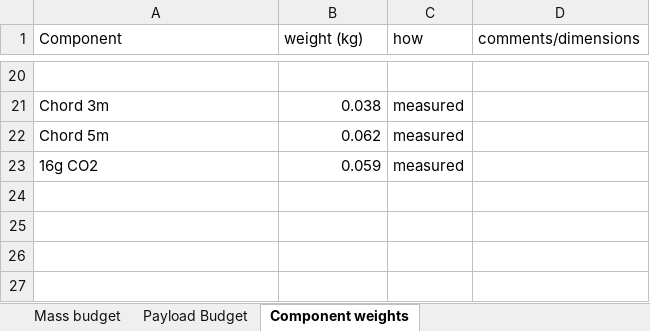
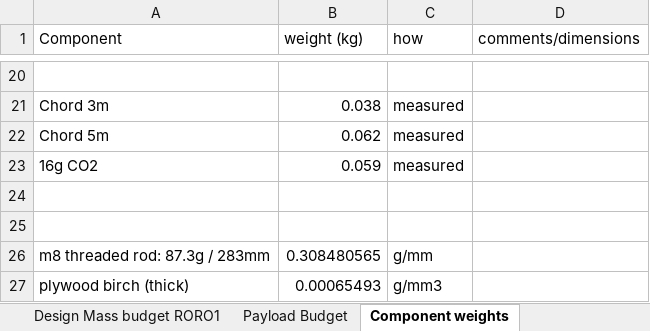
Before and after one commit to irec-duster/RORO, an Excel workbook: mass-budget.xlsx, sheet Component weights, drawn as a sheet; only a part is shown, gaps mark what is left out; values as stored, in another font and other column widths than the file's, no borders; the diff names each change by its address in the sheet, - before the commit and + after, or states it on an @@ line.

Commit message:
mass budget update with measured weights

```diff
--- a/mass-budget.xlsx (sheet Component weights)
+++ b/mass-budget.xlsx (sheet Component weights)
-sheet tab: Mass budget
+sheet tab: Design Mass budget RORO1
+row 24: (empty)
+row 25: (empty)
+row 26: m8 threaded rod: 87.3g / 283mm | 0.308480565 | g/mm
+row 27: plywood birch (thick) | 0.00065493 | g/mm3
```
Also changed, not shown: other sheet tabs.
